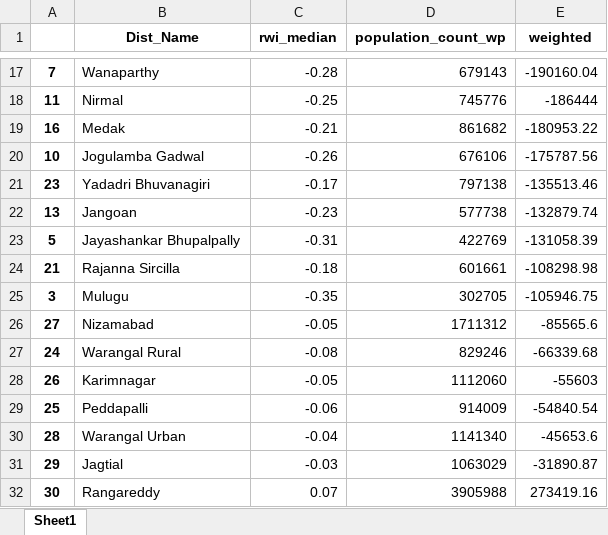
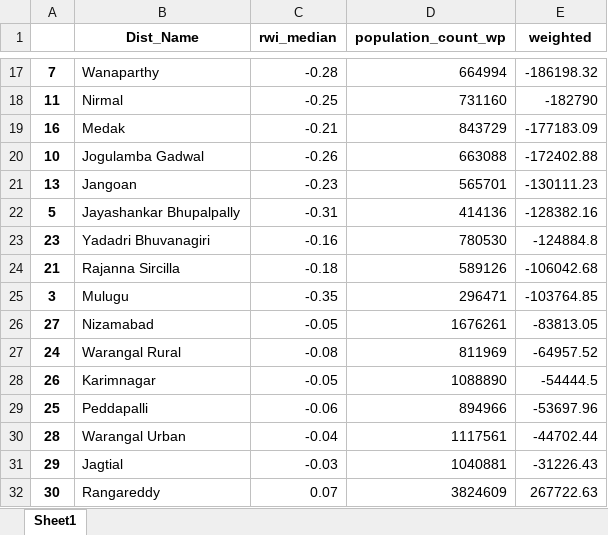
Before and after one commit to undpindia/dicra, an Excel workbook: analytics/sandbox/notebooks/relative_wealth_index/result/rwi_median.xlsx, sheet Sheet1, drawn as a sheet; only a part is shown, gaps mark what is left out; values as stored, in another font and other column widths than the file's, no borders; removed rows and columns are numbered as before the commit, all else as after; the diff covers the shown part only; the diff names each change by its address in the sheet, - before the commit and + after, or states it on an @@ line.

```diff
--- a/analytics/sandbox/notebooks/relative_wealth_index/result/rwi_median.xlsx (sheet Sheet1)
+++ b/analytics/sandbox/notebooks/relative_wealth_index/result/rwi_median.xlsx (sheet Sheet1)
-D17 (population_count_wp): 679143
+D17 (population_count_wp): 664994
-E17 (weighted): -190160.04
+E17 (weighted): -186198.32
-D18 (population_count_wp): 745776
+D18 (population_count_wp): 731160
-E18 (weighted): -186444
+E18 (weighted): -182790
-D19 (population_count_wp): 861682
+D19 (population_count_wp): 843729
-E19 (weighted): -180953.22
+E19 (weighted): -177183.09
-D20 (population_count_wp): 676106
+D20 (population_count_wp): 663088
-E20 (weighted): -175787.56
+E20 (weighted): -172402.88
-row 21: 23 | Yadadri Bhuvanagiri | -0.17 | 797138 | -135513.46
-D21 (population_count_wp): 577738
+D21 (population_count_wp): 565701
-E21 (weighted): -132879.74
+E21 (weighted): -130111.23
-D22 (population_count_wp): 422769
+D22 (population_count_wp): 414136
-E22 (weighted): -131058.39
+E22 (weighted): -128382.16
+row 23: 23 | Yadadri Bhuvanagiri | -0.16 | 780530 | -124884.8
-D24 (population_count_wp): 601661
+D24 (population_count_wp): 589126
-E24 (weighted): -108298.98
+E24 (weighted): -106042.68
-D25 (population_count_wp): 302705
+D25 (population_count_wp): 296471
-E25 (weighted): -105946.75
+E25 (weighted): -103764.85
-D26 (population_count_wp): 1711312
+D26 (population_count_wp): 1676261
-E26 (weighted): -85565.6
+E26 (weighted): -83813.05
-D27 (population_count_wp): 829246
+D27 (population_count_wp): 811969
-E27 (weighted): -66339.68
+E27 (weighted): -64957.52
-D28 (population_count_wp): 1112060
+D28 (population_count_wp): 1088890
-E28 (weighted): -55603
+E28 (weighted): -54444.5
-D29 (population_count_wp): 914009
+D29 (population_count_wp): 894966
-E29 (weighted): -54840.54
+E29 (weighted): -53697.96
-D30 (population_count_wp): 1141340
+D30 (population_count_wp): 1117561
-E30 (weighted): -45653.6
+E30 (weighted): -44702.44
-D31 (population_count_wp): 1063029
+D31 (population_count_wp): 1040881
-E31 (weighted): -31890.87
+E31 (weighted): -31226.43
-D32 (population_count_wp): 3905988
+D32 (population_count_wp): 3824609
-E32 (weighted): 273419.16
+E32 (weighted): 267722.63
```
Also changed, not shown: 35 edited cells elsewhere in this sheet, analytics/sandbox/notebooks/relative_wealth_index/result/rwi_average.xlsx, 1 other file.
